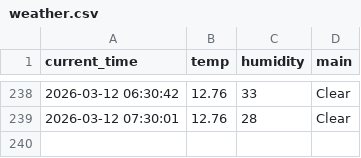
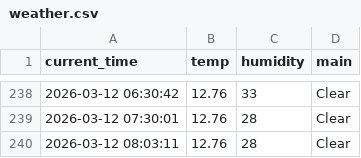
Before and after one commit to qkrrkdtj/weather_5m, a CSV file: weather.csv, drawn as a sheet; only a part is shown, gaps mark what is left out; the diff names each change by its address in the sheet, - before the commit and + after, or states it on an @@ line.

```diff
--- a/weather.csv
+++ b/weather.csv
+row 240: 2026-03-12 08:03:11 | 12.76 | 28 | Clear
```
